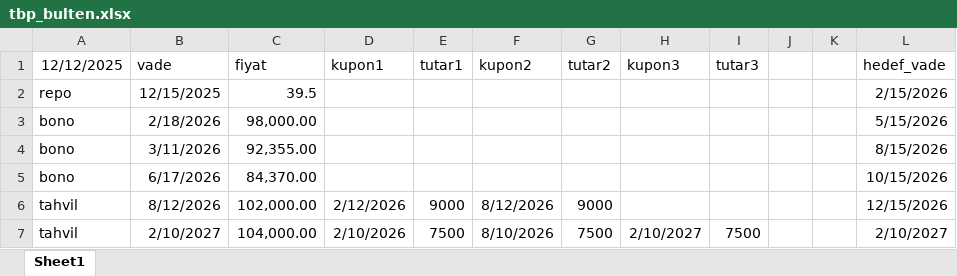
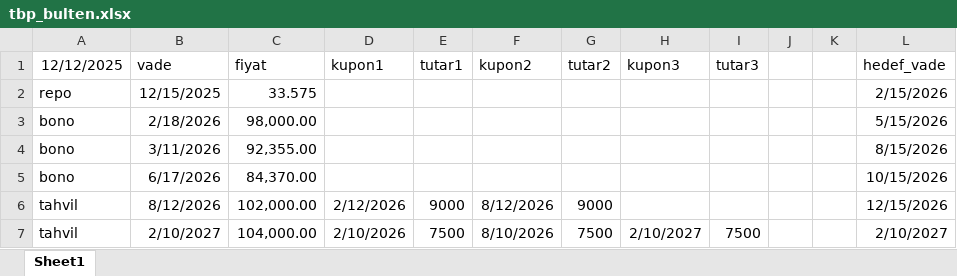
Before and after one commit to GurselKona/spotrates, an Excel workbook: tbp_bulten.xlsx, sheet Sheet1, drawn as a sheet; values as stored, in another font and other column widths than the file's, no borders; the diff names each change by its address in the sheet, - before the commit and + after, or states it on an @@ line.

```diff
--- a/tbp_bulten.xlsx (sheet Sheet1)
+++ b/tbp_bulten.xlsx (sheet Sheet1)
-C2 (fiyat): 39.5
+C2 (fiyat): 33.575
```
Also changed, not shown: sonuc_modelleme.xlsx, 3 other files.
